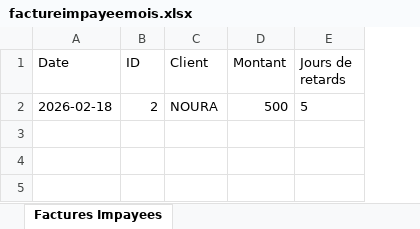
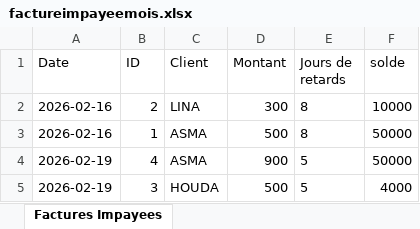
Before and after one commit to Souhayb120/FinPay_Brief, an Excel workbook: factureimpayeemois.xlsx, sheet Factures Impayees, drawn as a sheet; values as stored, in another font and other column widths than the file's, no borders; addresses are those after the commit; the diff names each change by its address in the sheet, - before the commit and + after, or states it on an @@ line.

```diff
--- a/factureimpayeemois.xlsx (sheet Factures Impayees)
+++ b/factureimpayeemois.xlsx (sheet Factures Impayees)
+column F (solde), row 5: 4000
+row 2: 2026-02-16 | 2 | LINA | 300 | 8 | 10000
+row 3: 2026-02-16 | 1 | ASMA | 500 | 8 | 50000
+row 4: 2026-02-19 | 4 | ASMA | 900 | 5 | 50000
-A5 (Date): 2026-02-18
+A5 (Date): 2026-02-19
-B5 (ID): 2
+B5 (ID): 3
-C5 (Client): NOURA
+C5 (Client): HOUDA
```
Also changed, not shown: facturesprestatairemois.xlsx, rapportglobalmois.xlsx, 23 other files.
